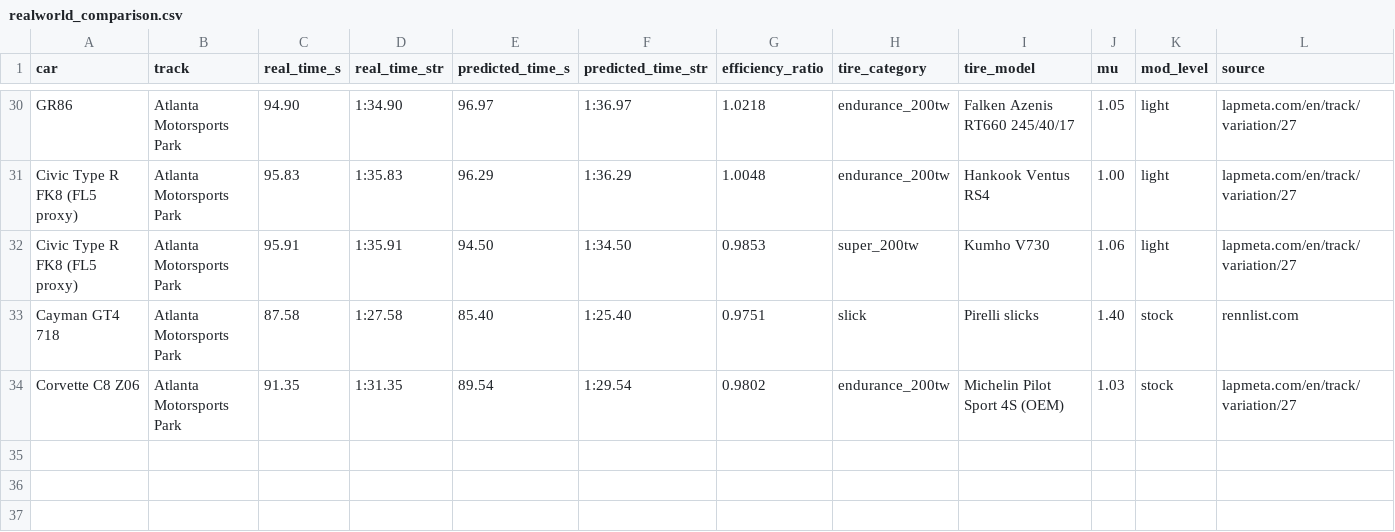
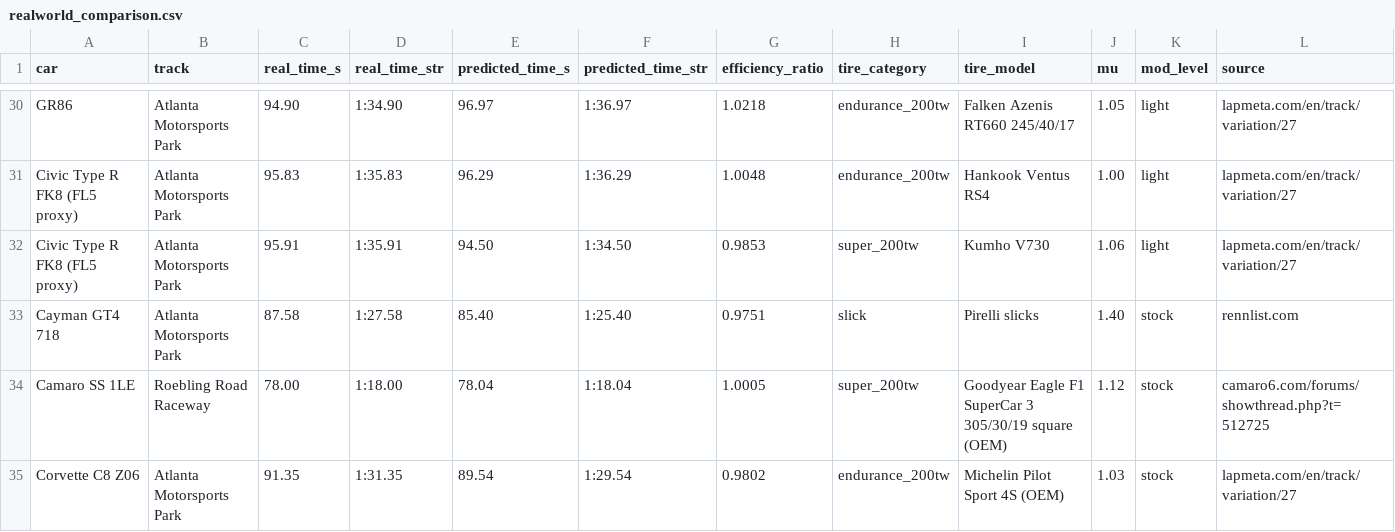
Before and after one commit to slazien/cataclysm, a CSV file: data/realworld_comparison.csv, drawn as a sheet; only a part is shown, gaps mark what is left out; rows hold the shown columns only; the diff names each change by its address in the sheet, - before the commit and + after, or states it on an @@ line.

```diff
--- a/data/realworld_comparison.csv
+++ b/data/realworld_comparison.csv
+row 34: Camaro SS 1LE | Roebling Road Raceway | 78.00 | 1:18.00 | 78.04 | 1:18.04 | 1.0005 | super_200tw | Goodyear Eagle F1 SuperCar 3 305/30/19 square (OEM) | 1.12 | stock | camaro6.com/forums/showthread.php?t=512725
```
Also changed, not shown: 2 other files.
